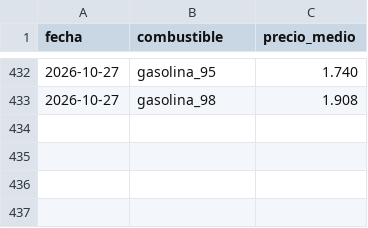
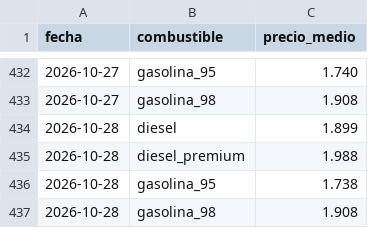
Before and after one commit to rogergongas8/repostahoy-datos, a CSV file: data/diario_espana.csv, drawn as a sheet; only a part is shown, gaps mark what is left out; the diff names each change by its address in the sheet, - before the commit and + after, or states it on an @@ line.

```diff
--- a/data/diario_espana.csv
+++ b/data/diario_espana.csv
+row 434: 2026-10-28 | diesel | 1.899
+row 435: 2026-10-28 | diesel_premium | 1.988
+row 436: 2026-10-28 | gasolina_95 | 1.738
+row 437: 2026-10-28 | gasolina_98 | 1.908
```
Also changed, not shown: data/mensual_espana.csv, 4 other files.
